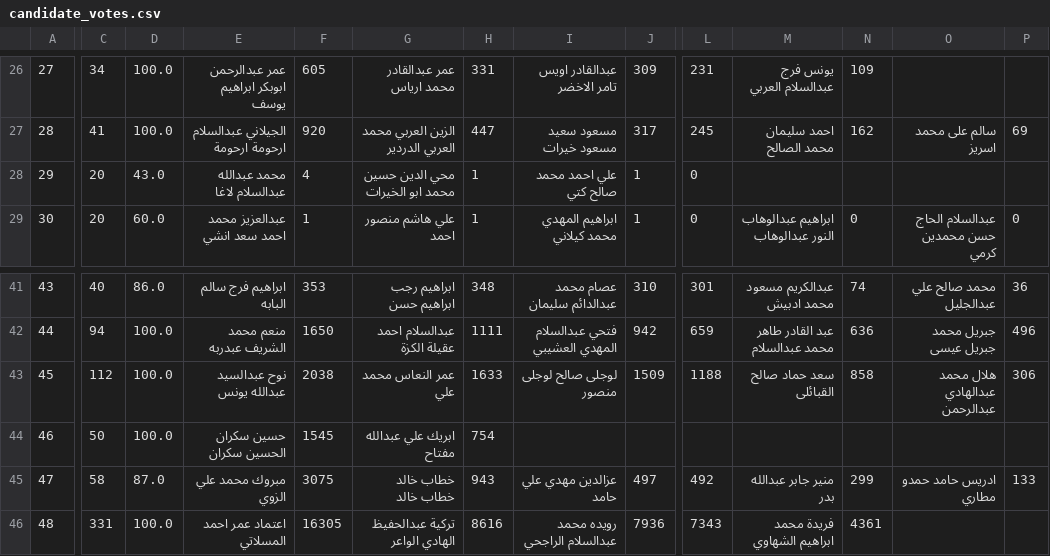
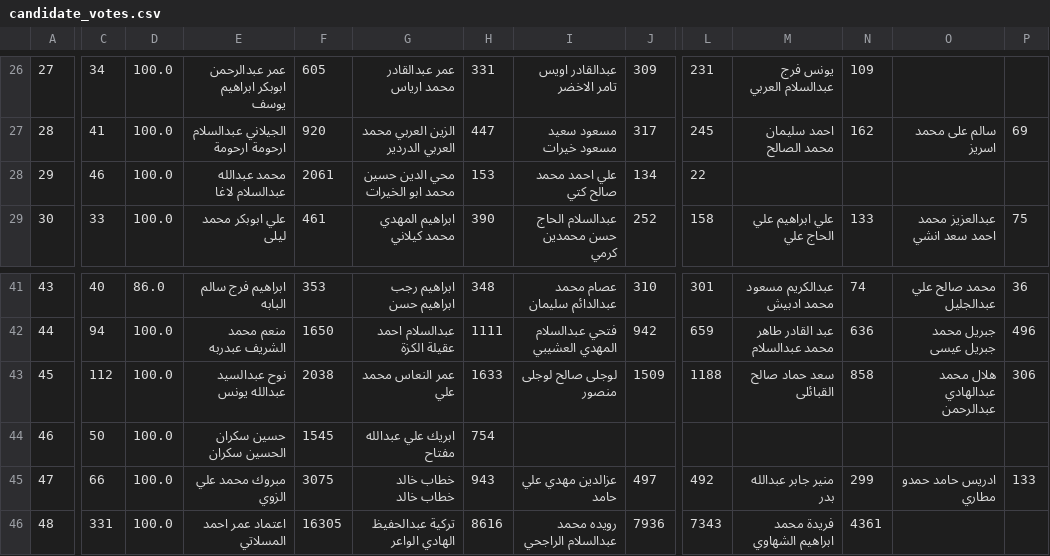
Before and after one commit to abdooageel/hnecapps, a CSV file: app/candidate_votes.csv, drawn as a sheet; only a part is shown, gaps mark what is left out; the diff covers the shown part only; the diff names each change by its address in the sheet, - before the commit and + after, or states it on an @@ line.

```diff
--- a/app/candidate_votes.csv
+++ b/app/candidate_votes.csv
-C28: 20
+C28: 46
-D28: 43.0
+D28: 100.0
-F28: 4
+F28: 2061
-H28: 1
+H28: 153
-J28: 1
+J28: 134
-L28: 0
+L28: 22
-C29: 20
+C29: 33
-D29: 60.0
+D29: 100.0
-E29: عبدالعزيز محمد احمد سعد انشي
+E29: علي ابوبكر محمد ليلى
-F29: 1
+F29: 461
-G29: علي هاشم منصور احمد
+G29: ابراهيم المهدي محمد كيلاني
-H29: 1
+H29: 390
-I29: ابراهيم المهدي محمد كيلاني
+I29: عبدالسلام الحاج حسن محمدين كرمي
-J29: 1
+J29: 252
-L29: 0
+L29: 158
-M29: ابراهيم عبدالوهاب النور عبدالوهاب
+M29: علي ابراهيم علي الحاج علي
-N29: 0
+N29: 133
-O29: عبدالسلام الحاج حسن محمدين كرمي
+O29: عبدالعزيز محمد احمد سعد انشي
-P29: 0
+P29: 75
-C45: 58
+C45: 66
-D45: 87.0
+D45: 100.0
```
Also changed, not shown: 59 edited cells elsewhere in this file, 10 other files.
